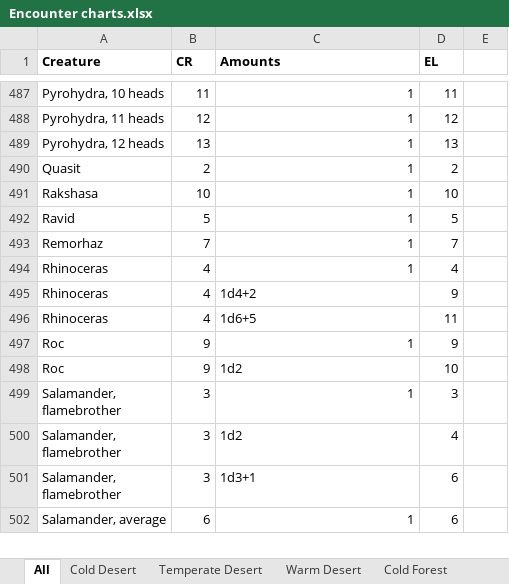
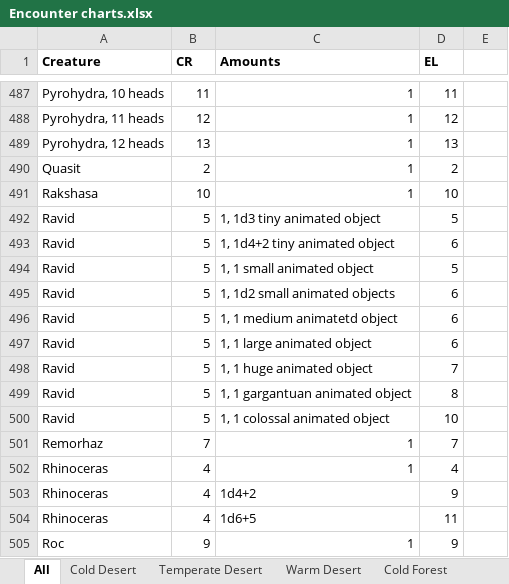
Before and after one commit to DnDGen/EncounterGen, an Excel workbook: Encounter charts.xlsx, sheet All, drawn as a sheet; only a part is shown, gaps mark what is left out; the shorter side is filled out with more unchanged rows; values as stored, in another font and other column widths than the file's, no borders; addresses are those after the commit; the diff names each change by its address in the sheet, - before the commit and + after, or states it on an @@ line.

Commit message:
43 of 780
Need to go through Excel and fix the Ravid encounters to include the
animated objects

* Also did the boolean percentile selector

```diff
--- a/Encounter charts.xlsx (sheet All)
+++ b/Encounter charts.xlsx (sheet All)
+row 492: Ravid | 5 | 1, 1d3 tiny animated object | 5
+row 493: Ravid | 5 | 1, 1d4+2 tiny animated object | 6
-C494 (Amounts): 1
+C494 (Amounts): 1, 1 small animated object
+row 495: Ravid | 5 | 1, 1d2 small animated objects | 6
+row 496: Ravid | 5 | 1, 1 medium animatetd object | 6
+row 497: Ravid | 5 | 1, 1 large animated object | 6
+row 498: Ravid | 5 | 1, 1 huge animated object | 7
+row 499: Ravid | 5 | 1, 1 gargantuan animated object | 8
+row 500: Ravid | 5 | 1, 1 colossal animated object | 10
```
Also changed, not shown: sheet Warm Mountains, sheet Temperate Swamp, sheet Cold Desert, sheet Temperate Mountains, 20 other files.
